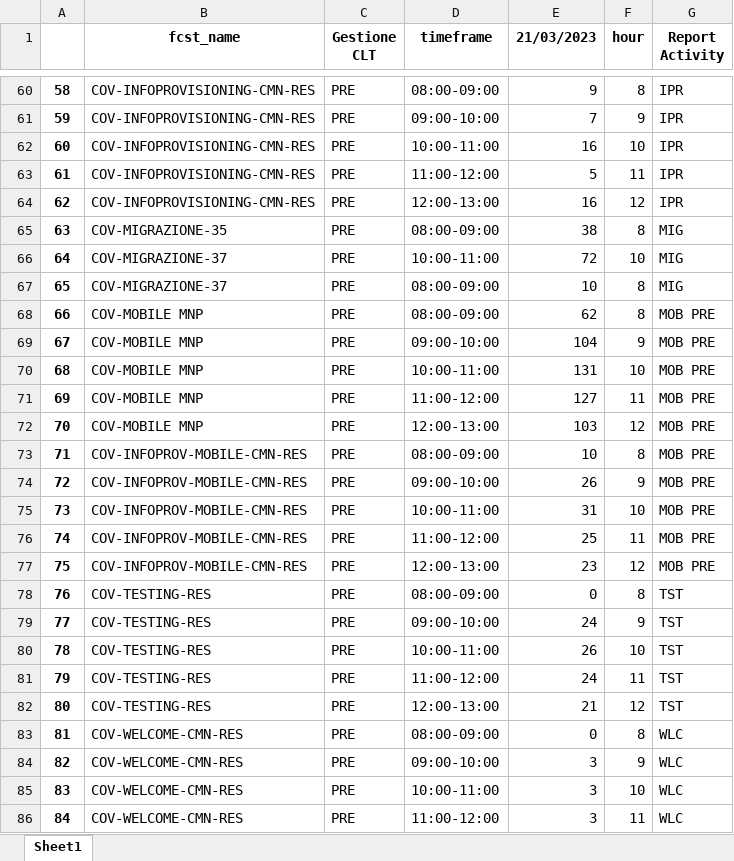
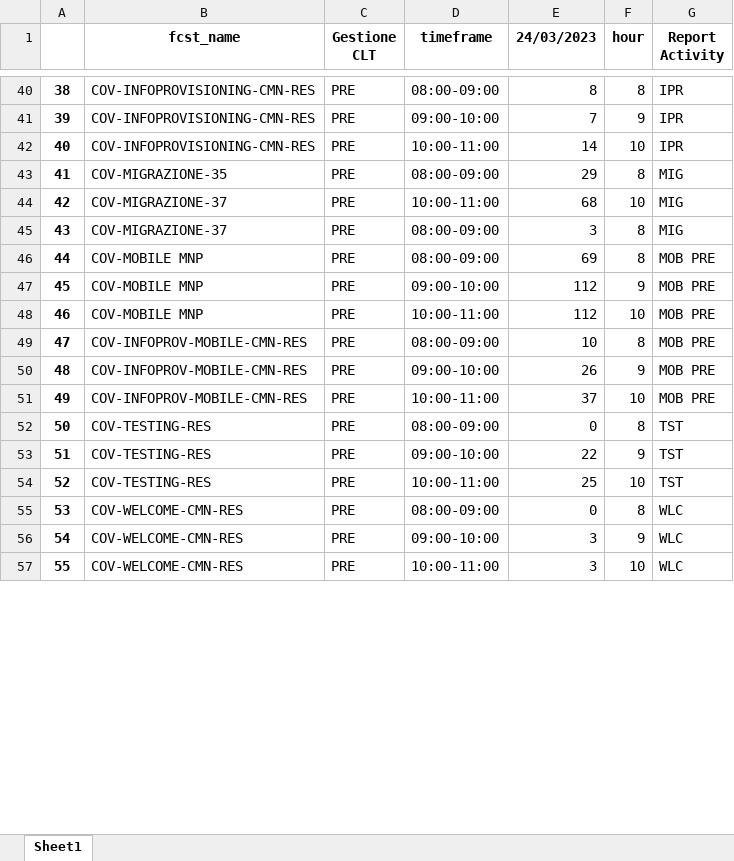
Before and after one commit to lukamath/Cruscotto, an Excel workbook: service/currentforecast.xlsx, sheet Sheet1, drawn as a sheet; only a part is shown, gaps mark what is left out; values as stored, in another font and other column widths than the file's, no borders; removed rows and columns are numbered as before the commit, all else as after; the diff covers the shown part only; the diff names each change by its address in the sheet, - before the commit and + after, or states it on an @@ line.

```diff
--- a/service/currentforecast.xlsx (sheet Sheet1)
+++ b/service/currentforecast.xlsx (sheet Sheet1)
-E1: 21/03/2023
+E1: 24/03/2023
@@ column A renumbered between rows 5 and 60 @@
-E40 (24/03/2023): 9
+E40 (24/03/2023): 8
-E42 (24/03/2023): 16
+E42 (24/03/2023): 14
-row 63: 61 | COV-INFOPROVISIONING-CMN-RES | PRE | 11:00-12:00 | 5 | 11 | IPR
-row 64: 62 | COV-INFOPROVISIONING-CMN-RES | PRE | 12:00-13:00 | 16 | 12 | IPR
-E43 (24/03/2023): 38
+E43 (24/03/2023): 29
-E44 (24/03/2023): 72
+E44 (24/03/2023): 68
-E45 (24/03/2023): 10
+E45 (24/03/2023): 3
-E46 (24/03/2023): 62
+E46 (24/03/2023): 69
-E47 (24/03/2023): 104
+E47 (24/03/2023): 112
-E48 (24/03/2023): 131
+E48 (24/03/2023): 112
-row 71: 69 | COV-MOBILE MNP | PRE | 11:00-12:00 | 127 | 11 | MOB PRE
-row 72: 70 | COV-MOBILE MNP | PRE | 12:00-13:00 | 103 | 12 | MOB PRE
-E51 (24/03/2023): 31
+E51 (24/03/2023): 37
-row 76: 74 | COV-INFOPROV-MOBILE-CMN-RES | PRE | 11:00-12:00 | 25 | 11 | MOB PRE
-row 77: 75 | COV-INFOPROV-MOBILE-CMN-RES | PRE | 12:00-13:00 | 23 | 12 | MOB PRE
-E53 (24/03/2023): 24
+E53 (24/03/2023): 22
-E54 (24/03/2023): 26
+E54 (24/03/2023): 25
-row 81: 79 | COV-TESTING-RES | PRE | 11:00-12:00 | 24 | 11 | TST
-row 82: 80 | COV-TESTING-RES | PRE | 12:00-13:00 | 21 | 12 | TST
-row 86: 84 | COV-WELCOME-CMN-RES | PRE | 11:00-12:00 | 3 | 11 | WLC
```
Also changed, not shown: 23 removed rows and 33 edited cells elsewhere in this sheet, data_source/code.xlsx, output/reporthouronfcst.xlsx, 17 other files.
